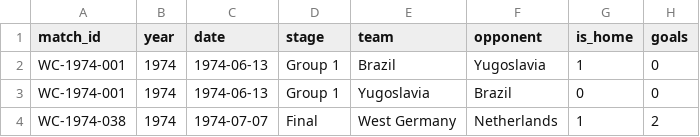
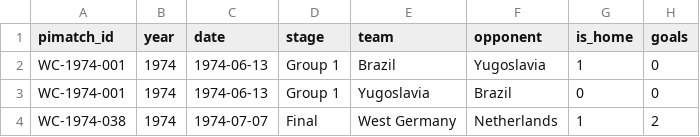
Before and after one commit to adrianofgnwn/World-Cup-Champion-Analysis, a CSV file: data/team_match_data.csv, drawn as a sheet; only a part is shown; the diff names each change by its address in the sheet, - before the commit and + after, or states it on an @@ line.

```diff
--- a/data/team_match_data.csv
+++ b/data/team_match_data.csv
-A1: match_id
+A1: pimatch_id
```
Also changed, not shown: 15 other files.
